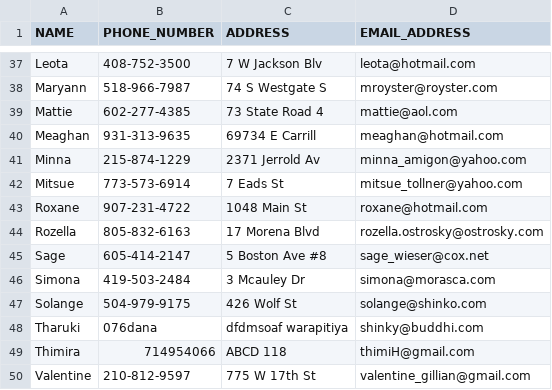
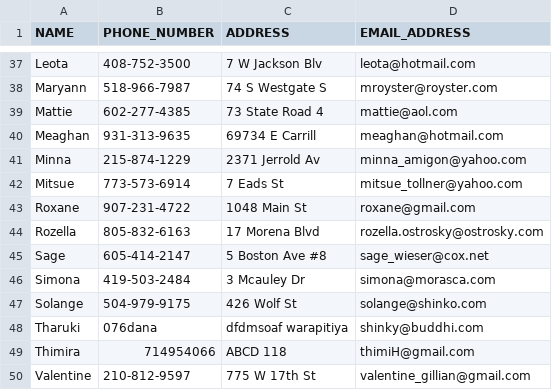
Before and after one commit to ThimiH/CO253_MiniProject, a CSV file: Contacts.csv, drawn as a sheet; only a part is shown, gaps mark what is left out.

```diff
--- a/Contacts.csv
+++ b/Contacts.csv
@@ -42,3 +42,3 @@ Minna,215-874-1229,2371 Jerrold Av,minna_amigon@yahoo.com
 Mitsue,773-573-6914,7 Eads St,mitsue_tollner@yahoo.com
-Roxane,907-231-4722,1048 Main St,roxane@hotmail.com
+Roxane,907-231-4722,1048 Main St,roxane@gmail.com
 Rozella,805-832-6163,17 Morena Blvd,rozella.ostrosky@ostrosky.com
```
Also changed, not shown: 5 other files.
